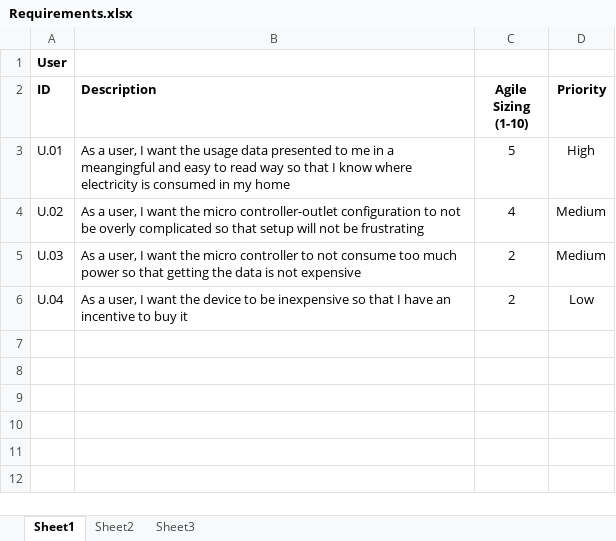
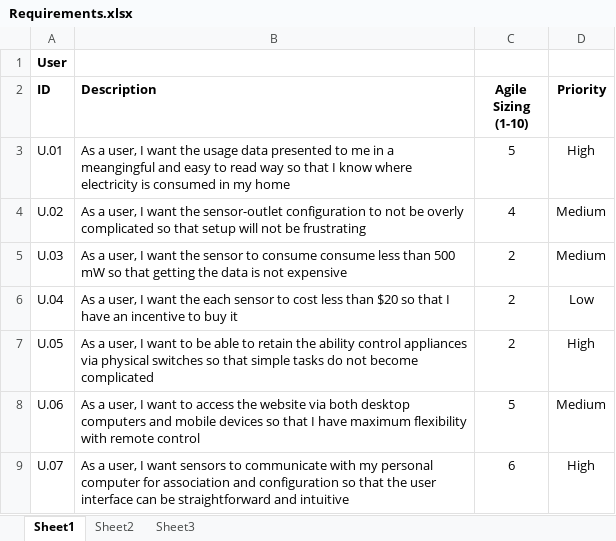
Before and after one commit to austinglaser/csci3308-project, an Excel workbook: Requirements.xlsx, sheet Sheet1, drawn as a sheet; values as stored, in another font and other column widths than the file's, no borders; the diff names each change by its address in the sheet, - before the commit and + after, or states it on an @@ line.

```diff
--- a/Requirements.xlsx (sheet Sheet1)
+++ b/Requirements.xlsx (sheet Sheet1)
-B4 (Description): …want the micro controller-outlet configuration to…
+B4 (Description): …want the sensor-outlet configuration to…
-B5 (Description): …want the micro controller to not consume too much power so that…
+B5 (Description): …want the sensor to consume consume less than 500 mW so that…
-B6 (Description): …want the device to be inexpensive so that…
+B6 (Description): …want the each sensor to cost less than $20 so that…
+row 7: U.05 | As a user, I want to be able to retain the ability control appliances via physical switches so that simple tasks do not become complicated | 2 | High
+row 8: U.06 | As a user, I want to access the website via both desktop computers and mobile devices so that I have maximum flexibility with remote control | 5 | Medium
+row 9: U.07 | As a user, I want sensors to communicate with my personal computer for association and configuration so that the user interface can be straightforward and intuitive | 6 | High
```
Also changed, not shown: sheet Sheet2, sheet Sheet3.
